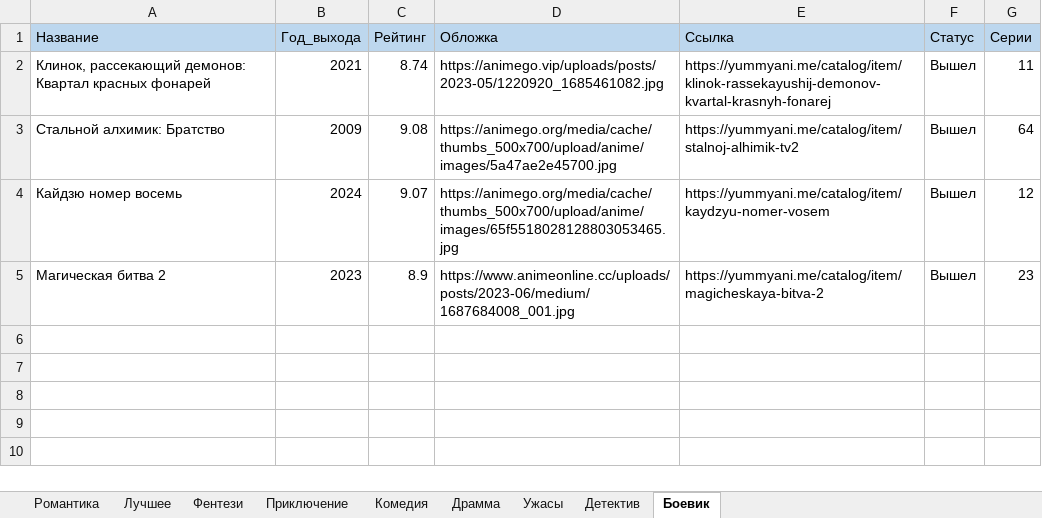
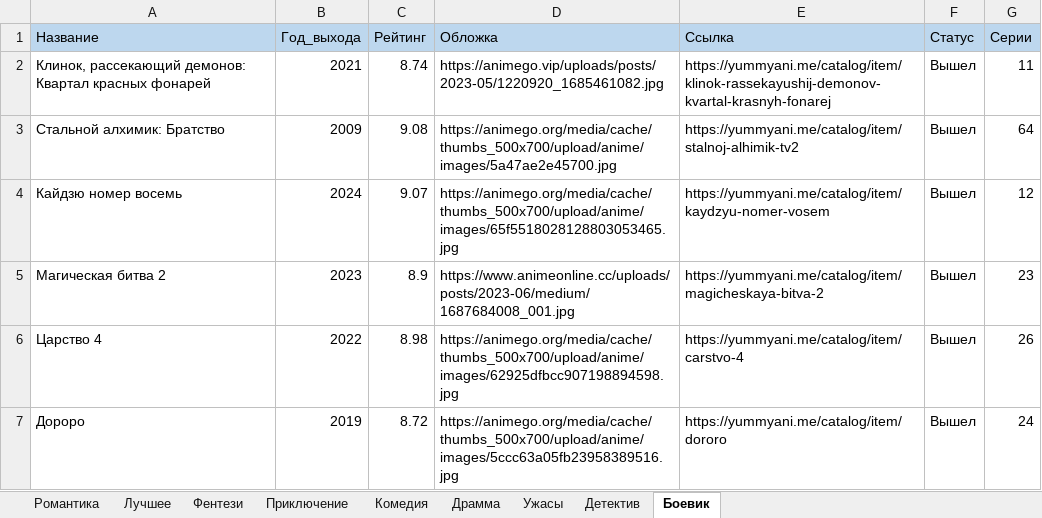
Before and after one commit to Rrorrs/-----, an Excel workbook: anime.xlsx, sheet Боевик, drawn as a sheet; values as stored, in another font and other column widths than the file's, no borders; the diff names each change by its address in the sheet, - before the commit and + after, or states it on an @@ line.

```diff
--- a/anime.xlsx (sheet Боевик)
+++ b/anime.xlsx (sheet Боевик)
+row 6: Царство 4 | 2022 | 8.98 | https://animego.org/media/cache/thumbs_500x700/upload/anime/images/62925dfbcc907198894598.jpg | https://yummyani.me/catalog/item/carstvo-4 | Вышел | 26
+row 7: Дороро | 2019 | 8.72 | https://animego.org/media/cache/thumbs_500x700/upload/anime/images/5ccc63a05fb23958389516.jpg | https://yummyani.me/catalog/item/dororo | Вышел | 24
```
Also changed, not shown: sheet Лучшее, sheet Ужасы, sheet Детектив, sheet Приключение, sheet Комедия, sheet Фентези, 2 more sheets, 11 other files.
